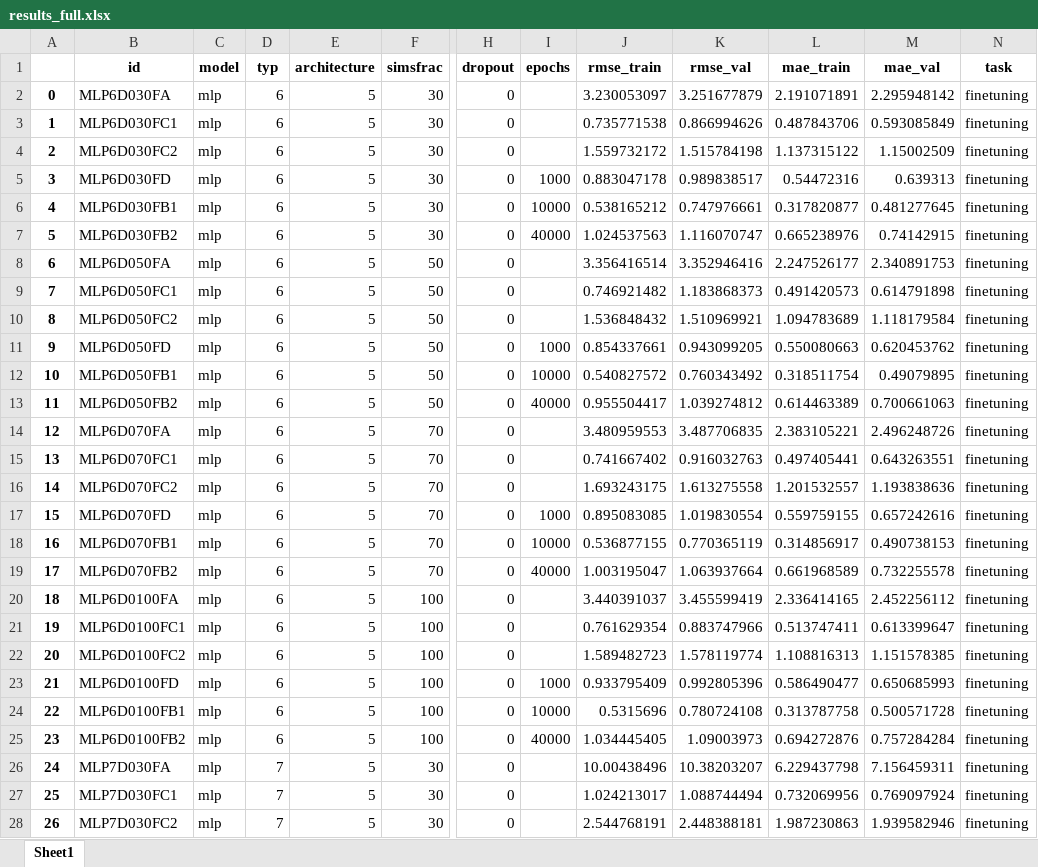
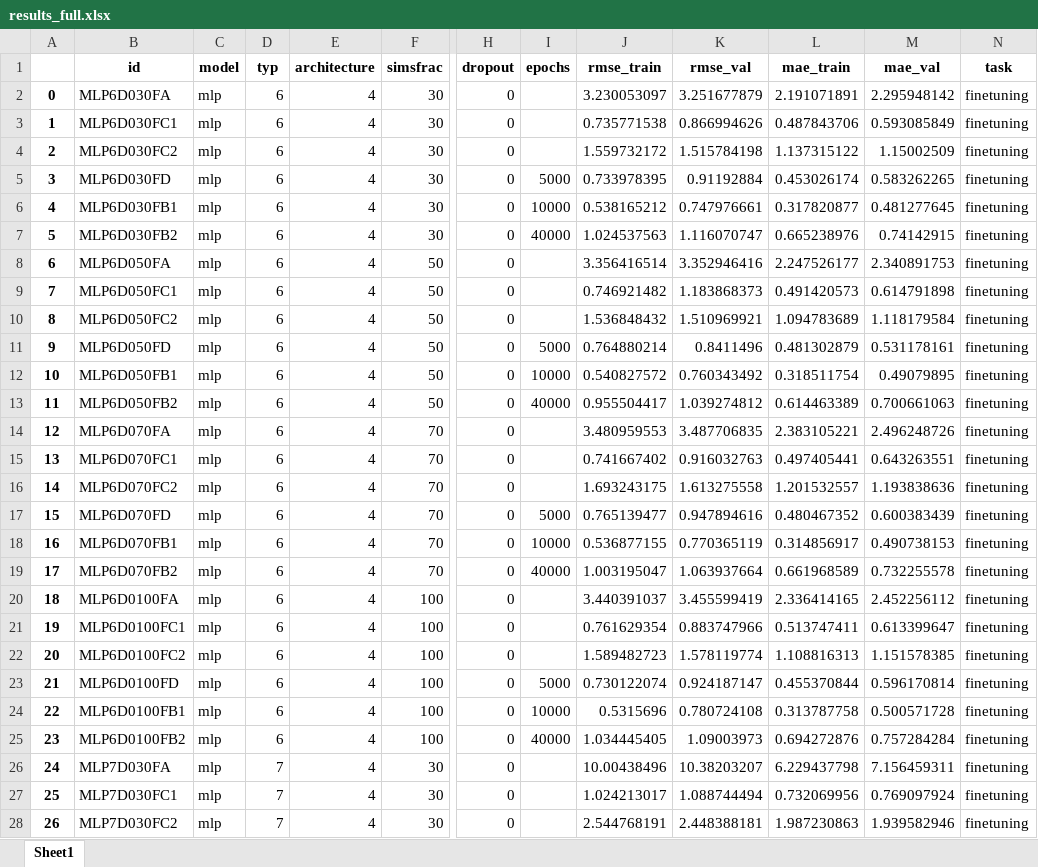
Before and after one commit to MWesselkamp/DomAdapt, an Excel workbook: results/results_full.xlsx, sheet Sheet1, drawn as a sheet; only a part is shown, gaps mark what is left out; values as stored, in another font and other column widths than the file's, no borders; the diff covers the shown part only; the diff names each change by its address in the sheet, - before the commit and + after, or states it on an @@ line.

```diff
--- a/results/results_full.xlsx (sheet Sheet1)
+++ b/results/results_full.xlsx (sheet Sheet1)
-E2:E28 (architecture): 5
+E2:E28 (architecture): 4
-I5 (epochs): 1000
+I5 (epochs): 5000
-J5 (rmse_train): 0.883047178
+J5 (rmse_train): 0.733978395
-K5 (rmse_val): 0.989838517
+K5 (rmse_val): 0.91192884
-L5 (mae_train): 0.54472316
+L5 (mae_train): 0.453026174
-M5 (mae_val): 0.639313
+M5 (mae_val): 0.583262265
-I11 (epochs): 1000
+I11 (epochs): 5000
-J11 (rmse_train): 0.854337661
+J11 (rmse_train): 0.764880214
-K11 (rmse_val): 0.943099205
+K11 (rmse_val): 0.8411496
-L11 (mae_train): 0.550080663
+L11 (mae_train): 0.481302879
-M11 (mae_val): 0.620453762
+M11 (mae_val): 0.531178161
-I17 (epochs): 1000
+I17 (epochs): 5000
-J17 (rmse_train): 0.895083085
+J17 (rmse_train): 0.765139477
-K17 (rmse_val): 1.019830554
+K17 (rmse_val): 0.947894616
-L17 (mae_train): 0.559759155
+L17 (mae_train): 0.480467352
-M17 (mae_val): 0.657242616
+M17 (mae_val): 0.600383439
-I23 (epochs): 1000
+I23 (epochs): 5000
-J23 (rmse_train): 0.933795409
+J23 (rmse_train): 0.730122074
-K23 (rmse_val): 0.992805396
+K23 (rmse_val): 0.924187147
-L23 (mae_train): 0.586490477
+L23 (mae_train): 0.455370844
-M23 (mae_val): 0.650685993
+M23 (mae_val): 0.596170814
```
Also changed, not shown: 48 added rows, 101 edited cells and row numbers in column A elsewhere in this sheet, results/selectednetworks.xlsx, 11 other files.
